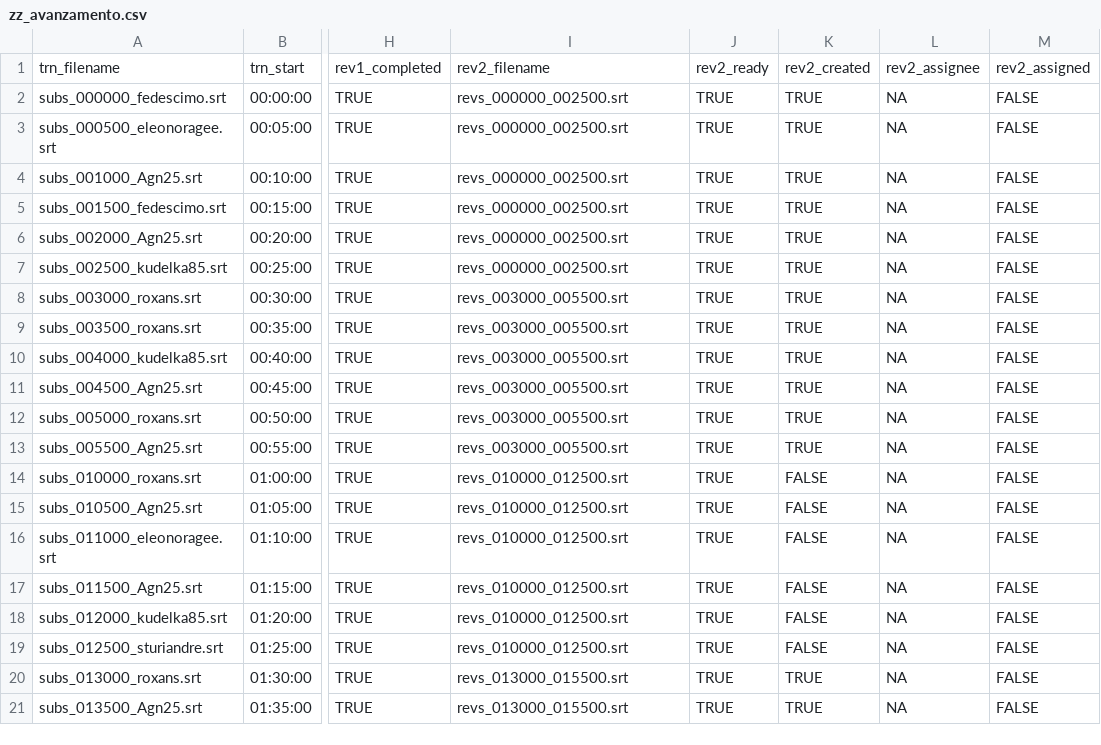
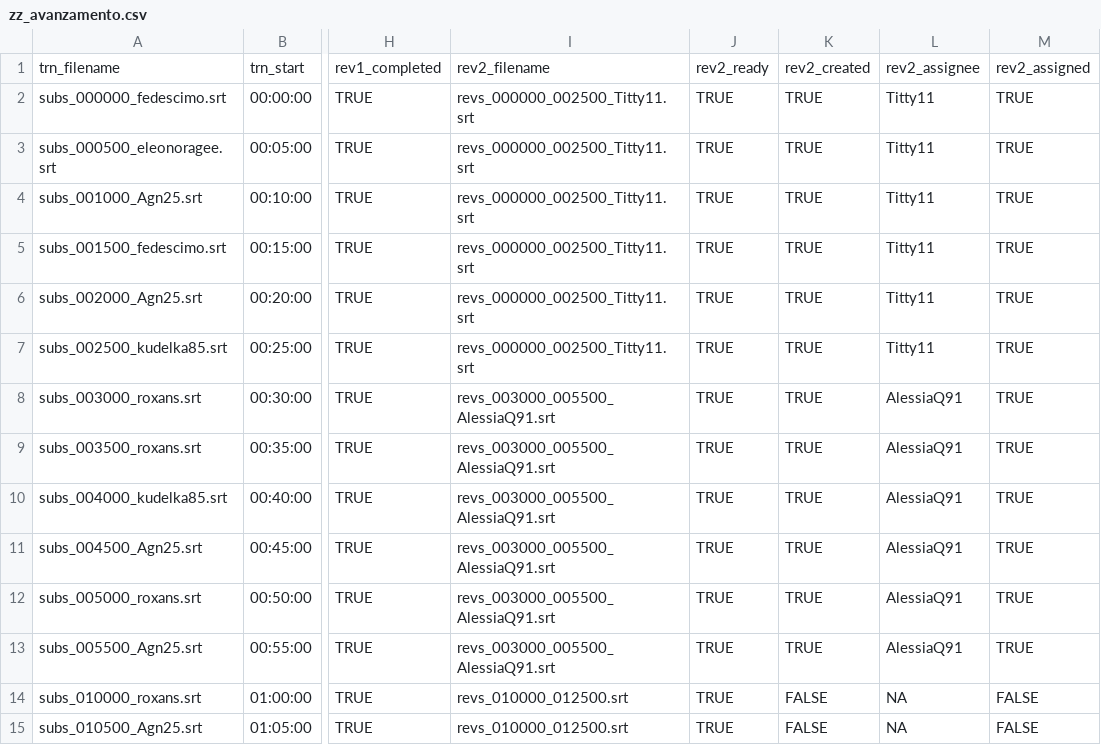
Before and after one commit to sturiandre/av_it_subs, a CSV file: subs/gymix/zz_avanzamento.csv, drawn as a sheet; only a part is shown, gaps mark what is left out; the shorter side is filled out with more unchanged rows; the diff names each change by its address in the sheet, - before the commit and + after, or states it on an @@ line.

```diff
--- a/subs/gymix/zz_avanzamento.csv
+++ b/subs/gymix/zz_avanzamento.csv
-I2:I7: revs_000000_002500.srt
+I2:I7: revs_000000_002500_Titty11.srt
-L2:L7: NA
+L2:L7: Titty11
-M2:M13: FALSE
+M2:M13: TRUE
-I8:I13: revs_003000_005500.srt
+I8:I13: revs_003000_005500_AlessiaQ91.srt
-L8:L13: NA
+L8:L13: AlessiaQ91
```
Also changed, not shown: 2 other files.
